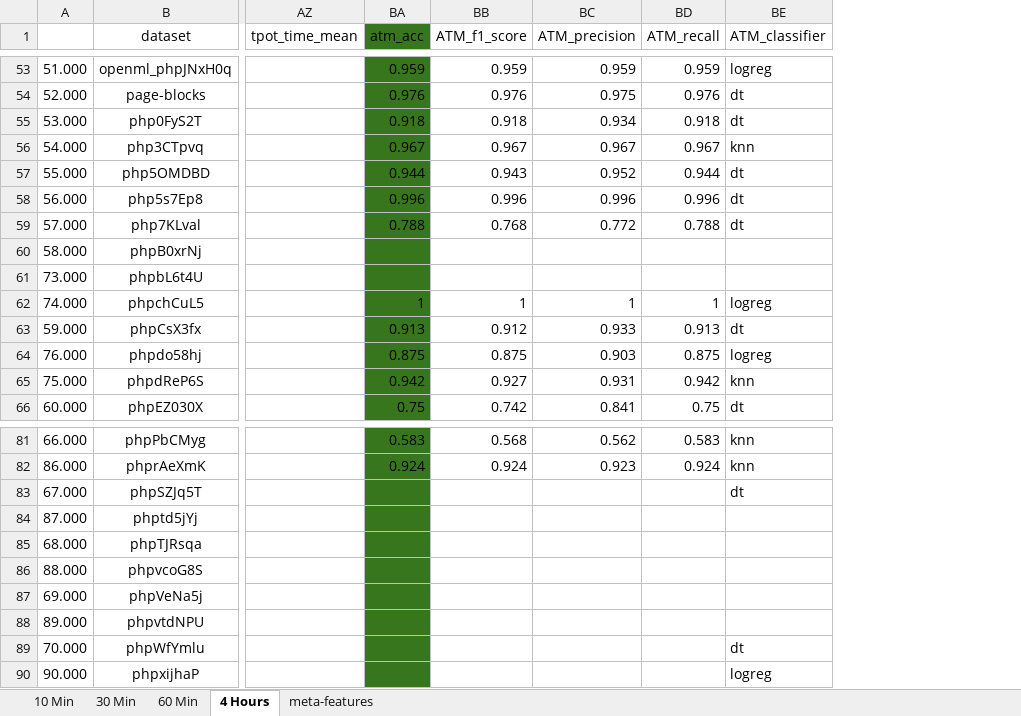
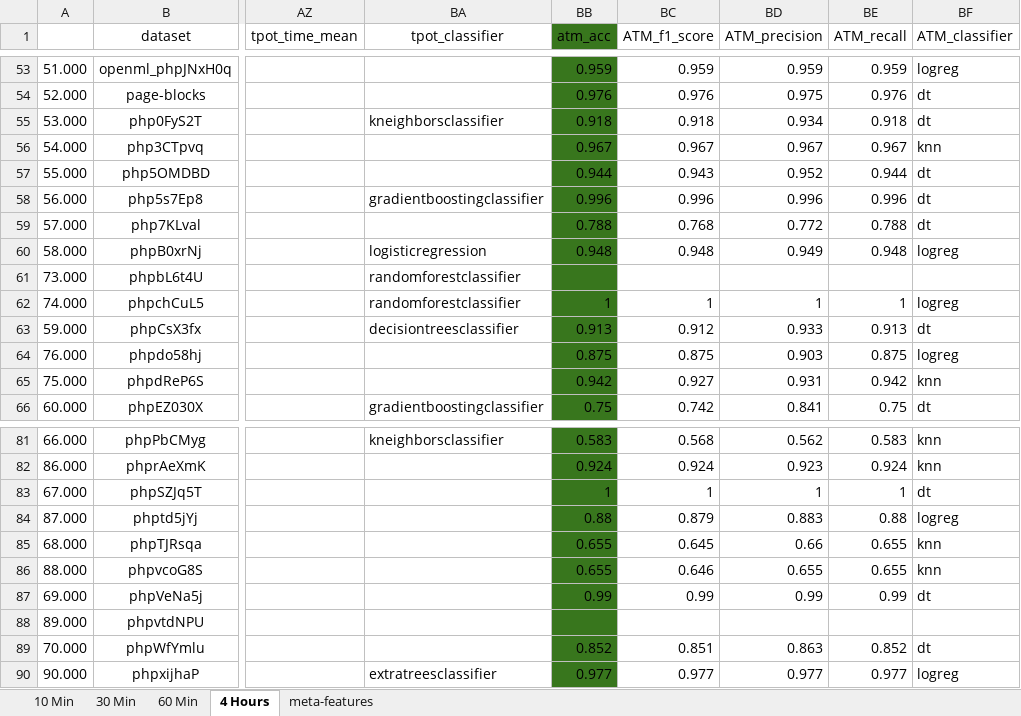
Before and after one commit to DataSystemsGroupUT/AutoMLBench, an Excel workbook: Complete_Sheet.xlsx, sheet 4 Hours, drawn as a sheet; only a part is shown, gaps mark what is left out; values as stored, in another font and other column widths than the file's, no borders; addresses are those after the commit; the diff covers the shown part only; the diff names each change by its address in the sheet, - before the commit and + after, or states it on an @@ line.

```diff
--- a/Complete_Sheet.xlsx (sheet 4 Hours)
+++ b/Complete_Sheet.xlsx (sheet 4 Hours)
+column BA (tpot_classifier), rows 55-66: kneighborsclassifier |  |  | gradientboostingclassifier |  | logisticregression | randomforestclassifier | randomforestclassifier | decisiontreesclassifier |  |  | gradientboostingclassifier; rows 81-90: kneighborsclassifier |  |  |  |  |  |  |  |  | extratreesclassifier
-BB60 (atm_acc): (empty)
+BB60 (atm_acc): 0.948
-BC60 (ATM_f1_score): (empty)
+BC60 (ATM_f1_score): 0.948
-BD60 (ATM_precision): (empty)
+BD60 (ATM_precision): 0.949
-BE60 (ATM_recall): (empty)
+BE60 (ATM_recall): 0.948
-BF60 (ATM_classifier): (empty)
+BF60 (ATM_classifier): logreg
-BB83 (atm_acc): (empty)
+BB83 (atm_acc): 1
-BC83 (ATM_f1_score): (empty)
+BC83 (ATM_f1_score): 1
-BD83 (ATM_precision): (empty)
+BD83 (ATM_precision): 1
-BE83 (ATM_recall): (empty)
+BE83 (ATM_recall): 1
-BB84 (atm_acc): (empty)
+BB84 (atm_acc): 0.88
-BC84 (ATM_f1_score): (empty)
+BC84 (ATM_f1_score): 0.879
-BD84 (ATM_precision): (empty)
+BD84 (ATM_precision): 0.883
-BE84 (ATM_recall): (empty)
+BE84 (ATM_recall): 0.88
-BF84 (ATM_classifier): (empty)
+BF84 (ATM_classifier): logreg
-BB85:BB86 (atm_acc): (empty)
+BB85:BB86 (atm_acc): 0.655
-BC85 (ATM_f1_score): (empty)
+BC85 (ATM_f1_score): 0.645
-BD85 (ATM_precision): (empty)
+BD85 (ATM_precision): 0.66
-BE85:BE86 (ATM_recall): (empty)
+BE85:BE86 (ATM_recall): 0.655
-BF85:BF86 (ATM_classifier): (empty)
+BF85:BF86 (ATM_classifier): knn
-BC86 (ATM_f1_score): (empty)
+BC86 (ATM_f1_score): 0.646
-BD86 (ATM_precision): (empty)
+BD86 (ATM_precision): 0.655
-BB87 (atm_acc): (empty)
+BB87 (atm_acc): 0.99
-BC87 (ATM_f1_score): (empty)
+BC87 (ATM_f1_score): 0.99
-BD87 (ATM_precision): (empty)
+BD87 (ATM_precision): 0.99
-BE87 (ATM_recall): (empty)
+BE87 (ATM_recall): 0.99
-BF87 (ATM_classifier): (empty)
+BF87 (ATM_classifier): dt
-BB89 (atm_acc): (empty)
+BB89 (atm_acc): 0.852
-BC89 (ATM_f1_score): (empty)
+BC89 (ATM_f1_score): 0.851
-BD89 (ATM_precision): (empty)
+BD89 (ATM_precision): 0.863
-BE89 (ATM_recall): (empty)
+BE89 (ATM_recall): 0.852
-BB90 (atm_acc): (empty)
+BB90 (atm_acc): 0.977
-BC90 (ATM_f1_score): (empty)
+BC90 (ATM_f1_score): 0.977
-BD90 (ATM_precision): (empty)
+BD90 (ATM_precision): 0.977
-BE90 (ATM_recall): (empty)
+BE90 (ATM_recall): 0.977
```
Also changed, not shown: 172 edited cells elsewhere in this sheet, sheet meta-features, sheet 30 Min, sheet 60 Min, sheet 10 Min, 31 other files.
